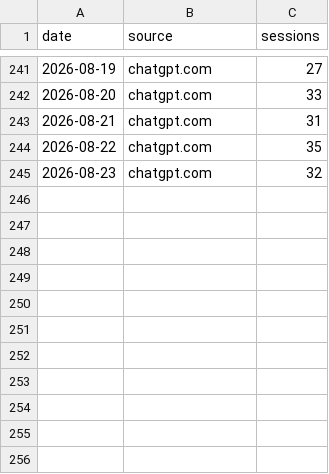
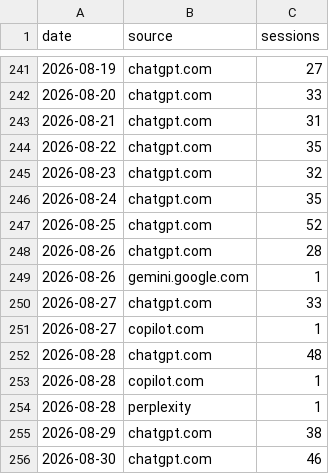
Before and after one commit to Experience-Factory/EF-AI-Traffic-Watch, a CSV file: data/ai_sources_daily.csv, drawn as a sheet; only a part is shown, gaps mark what is left out.

```diff
--- a/data/ai_sources_daily.csv
+++ b/data/ai_sources_daily.csv
@@ -245 +245,12 @@ date,source,sessions
 2026-08-23,chatgpt.com,32
+2026-08-24,chatgpt.com,35
+2026-08-25,chatgpt.com,52
+2026-08-26,chatgpt.com,28
+2026-08-26,gemini.google.com,1
+2026-08-27,chatgpt.com,33
+2026-08-27,copilot.com,1
+2026-08-28,chatgpt.com,48
+2026-08-28,copilot.com,1
+2026-08-28,perplexity,1
+2026-08-29,chatgpt.com,38
+2026-08-30,chatgpt.com,46
```
Also changed, not shown: data/b2b_daily.csv, data/sessions_daily.csv, 2 other files.
